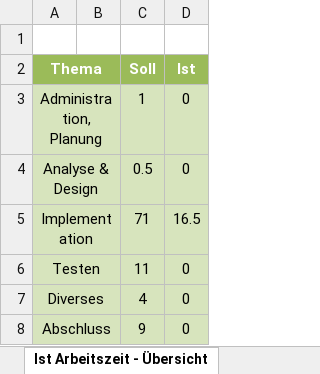
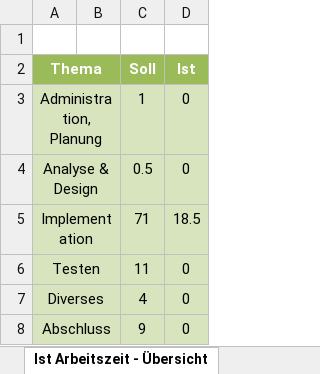
Before and after one commit to noah495/Aim.er, an Excel workbook: doc/Zeitplanung.xlsx, sheet Ist Arbeitszeit - Übersicht, drawn as a sheet; values as stored, in another font and other column widths than the file's, no borders; charts and pictures not drawn; the diff names each change by its address in the sheet, - before the commit and + after, or states it on an @@ line.

```diff
--- a/doc/Zeitplanung.xlsx (sheet Ist Arbeitszeit - Übersicht)
+++ b/doc/Zeitplanung.xlsx (sheet Ist Arbeitszeit - Übersicht)
-D5 (Ist): 16.5
+D5 (Ist): 18.5
```
Also changed, not shown: sheet Zeitplanung, charts or pictures.
